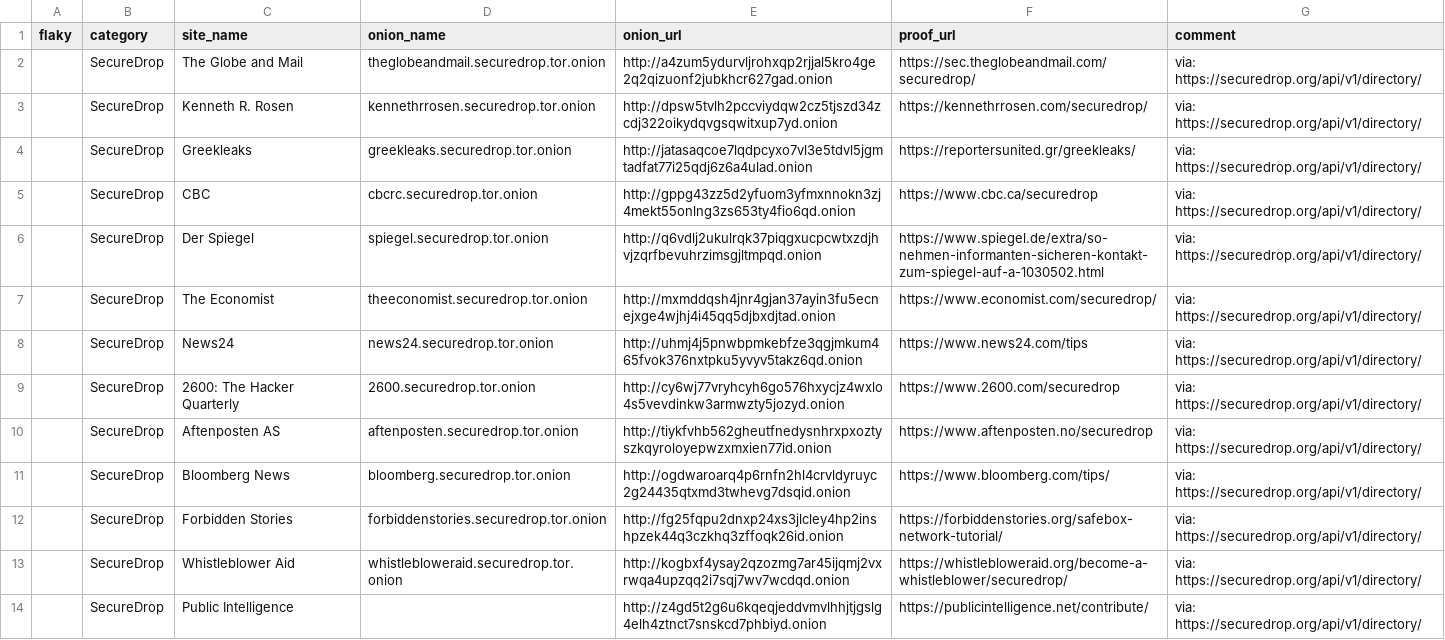
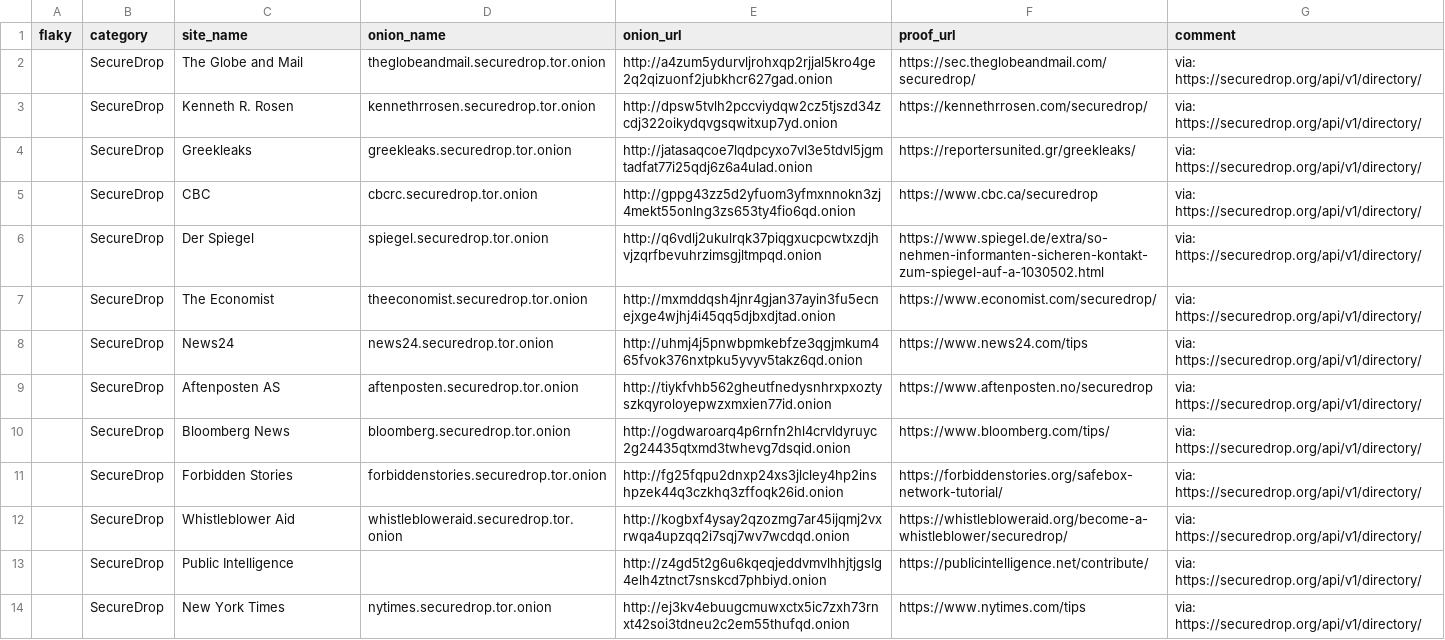
Before and after one commit to alecmuffett/real-world-onion-sites, a CSV file: securedrop-api.csv, drawn as a sheet; only a part is shown; the shorter side is filled out with more unchanged rows.

```diff
--- a/securedrop-api.csv
+++ b/securedrop-api.csv
@@ -8,3 +8,2 @@ flaky,category,site_name,onion_name,onion_url,proof_url,comment
 ,SecureDrop,News24,news24.securedrop.tor.onion,http://uhmj4j5pnwbpmkebfze3qgjmkum465fvok376nxtpku5yvyv5takz6qd.onion,https://www.news24.com/tips,via: https://securedrop.org/api/v1/directory/
-,SecureDrop,2600: The Hacker Quarterly,2600.securedrop.tor.onion,http://cy6wj77vryhcyh6go576hxycjz4wxlo4s5vevdinkw3armwzty5jozyd.onion,https://www.2600.com/securedrop,via: https://securedrop.org/api/v1/directory/
 ,SecureDrop,Aftenposten AS,aftenposten.securedrop.tor.onion,http://tiykfvhb562gheutfnedysnhrxpxoztyszkqyroloyepwzxmxien77id.onion,https://www.aftenposten.no/securedrop,via: https://securedrop.org/api/v1/directory/
```
Also changed, not shown: 1 other file.
